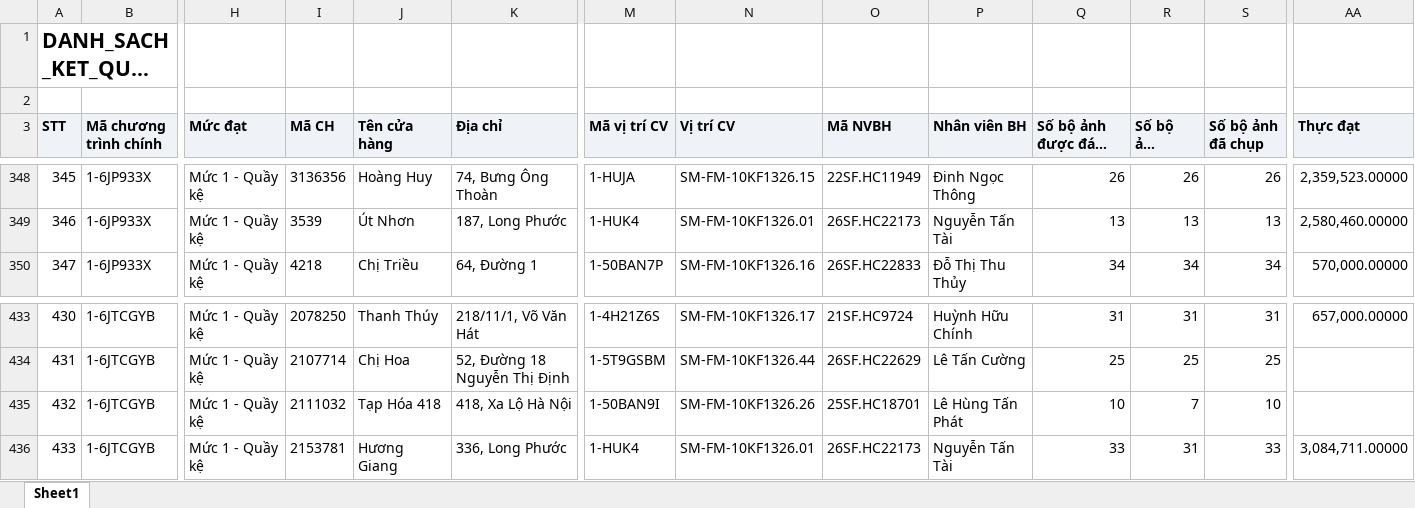
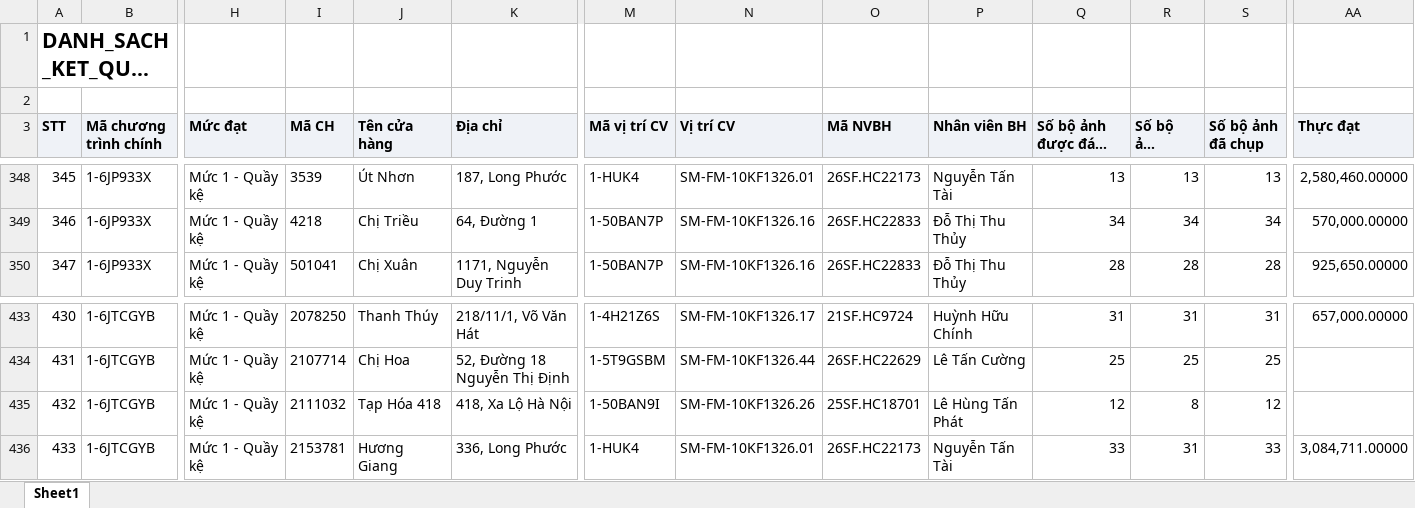
Before and after one commit to Tantt2026/Vyntt_Dashboard, an Excel workbook: data/Thang10/DANH_SACH_KET_QUA_CUA_HANG_THAM_GIA_CHUONG_TRINH.xlsx, sheet Sheet1, drawn as a sheet; only a part is shown, gaps mark what is left out; long unchanged cells end in …; values as stored, in another font and other column widths than the file's, no borders; the diff covers the shown part only; the diff names each change by its address in the sheet, - before the commit and + after, or states it on an @@ line.

```diff
--- a/data/Thang10/DANH_SACH_KET_QUA_CUA_HANG_THAM_GIA_CHUONG_TRINH.xlsx (sheet Sheet1)
+++ b/data/Thang10/DANH_SACH_KET_QUA_CUA_HANG_THAM_GIA_CHUONG_TRINH.xlsx (sheet Sheet1)
-I348 (Mã CH): 3136356
+I348 (Mã CH): 3539
-J348 (Tên cửa hàng): Hoàng Huy
+J348 (Tên cửa hàng): Út Nhơn
-K348 (Địa chỉ): 74, Bưng Ông Thoàn
+K348 (Địa chỉ): 187, Long Phước
-M348 (Mã vị trí CV): 1-HUJA
+M348 (Mã vị trí CV): 1-HUK4
-N348 (Vị trí CV): SM-FM-10KF1326.15
+N348 (Vị trí CV): SM-FM-10KF1326.01
-O348 (Mã NVBH): 22SF.HC11949
+O348 (Mã NVBH): 26SF.HC22173
-P348 (Nhân viên BH): Đinh Ngọc Thông
+P348 (Nhân viên BH): Nguyễn Tấn Tài
-Q348 (Số bộ ảnh được đánh giá): 26
+Q348 (Số bộ ảnh được đánh giá): 13
-R348 (Số bộ ảnh duyệt): 26
+R348 (Số bộ ảnh duyệt): 13
-S348 (Số bộ ảnh đã chụp): 26
+S348 (Số bộ ảnh đã chụp): 13
-AA348 (Thực đạt): 2,359,523.00000
+AA348 (Thực đạt): 2,580,460.00000
-I349 (Mã CH): 3539
+I349 (Mã CH): 4218
-J349 (Tên cửa hàng): Út Nhơn
+J349 (Tên cửa hàng): Chị Triều
-K349 (Địa chỉ): 187, Long Phước
+K349 (Địa chỉ): 64, Đường 1
-M349 (Mã vị trí CV): 1-HUK4
+M349 (Mã vị trí CV): 1-50BAN7P
-N349 (Vị trí CV): SM-FM-10KF1326.01
+N349 (Vị trí CV): SM-FM-10KF1326.16
-O349 (Mã NVBH): 26SF.HC22173
+O349 (Mã NVBH): 26SF.HC22833
-P349 (Nhân viên BH): Nguyễn Tấn Tài
+P349 (Nhân viên BH): Đỗ Thị Thu Thủy
-Q349 (Số bộ ảnh được đánh giá): 13
+Q349 (Số bộ ảnh được đánh giá): 34
-R349 (Số bộ ảnh duyệt): 13
+R349 (Số bộ ảnh duyệt): 34
-S349 (Số bộ ảnh đã chụp): 13
+S349 (Số bộ ảnh đã chụp): 34
-AA349 (Thực đạt): 2,580,460.00000
+AA349 (Thực đạt): 570,000.00000
-I350 (Mã CH): 4218
+I350 (Mã CH): 501041
-J350 (Tên cửa hàng): Chị Triều
+J350 (Tên cửa hàng): Chị Xuân
-K350 (Địa chỉ): 64, Đường 1
+K350 (Địa chỉ): 1171, Nguyễn Duy Trinh
-Q350 (Số bộ ảnh được đánh giá): 34
+Q350 (Số bộ ảnh được đánh giá): 28
-R350 (Số bộ ảnh duyệt): 34
+R350 (Số bộ ảnh duyệt): 28
-S350 (Số bộ ảnh đã chụp): 34
+S350 (Số bộ ảnh đã chụp): 28
-AA350 (Thực đạt): 570,000.00000
+AA350 (Thực đạt): 925,650.00000
-Q435 (Số bộ ảnh được đánh giá): 10
+Q435 (Số bộ ảnh được đánh giá): 12
-R435 (Số bộ ảnh duyệt): 7
+R435 (Số bộ ảnh duyệt): 8
-S435 (Số bộ ảnh đã chụp): 10
+S435 (Số bộ ảnh đã chụp): 12
```
Also changed, not shown: 443 edited cells elsewhere in this sheet, data/Thang10/DanhSachLichViengTham.xlsx, data/Thang10/DanhSachXetBoHinhTrungBay.xlsx, 2 other files.
